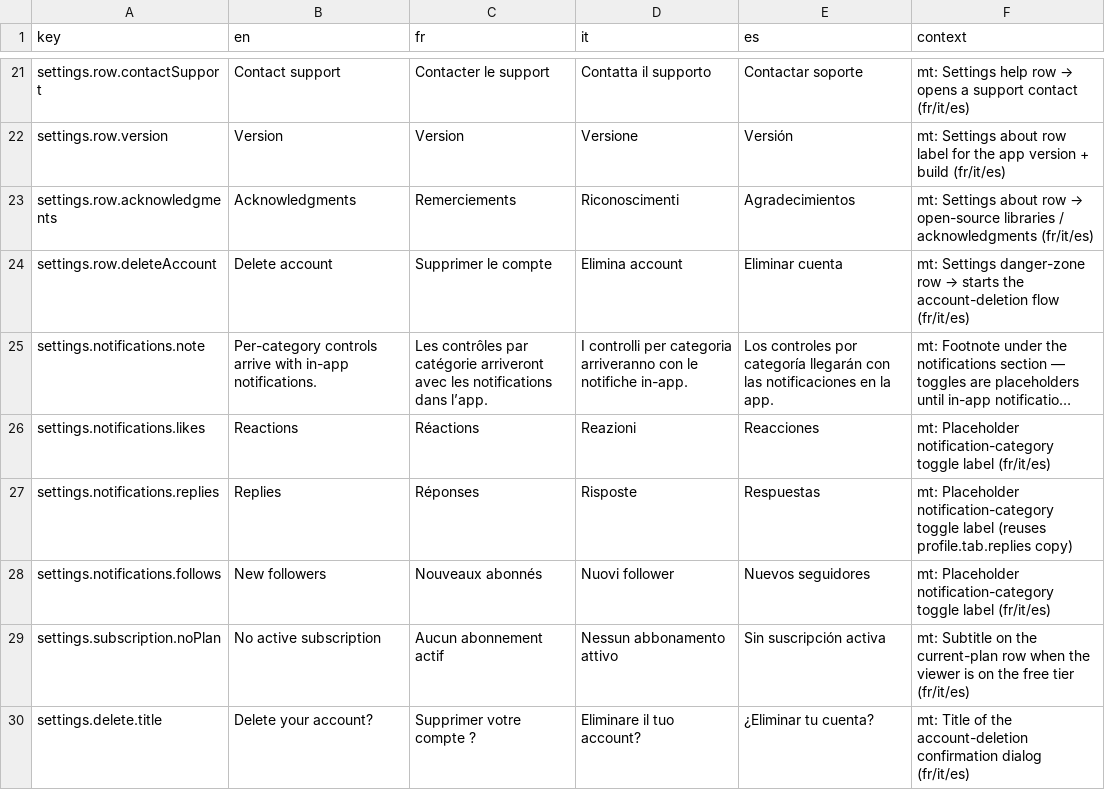
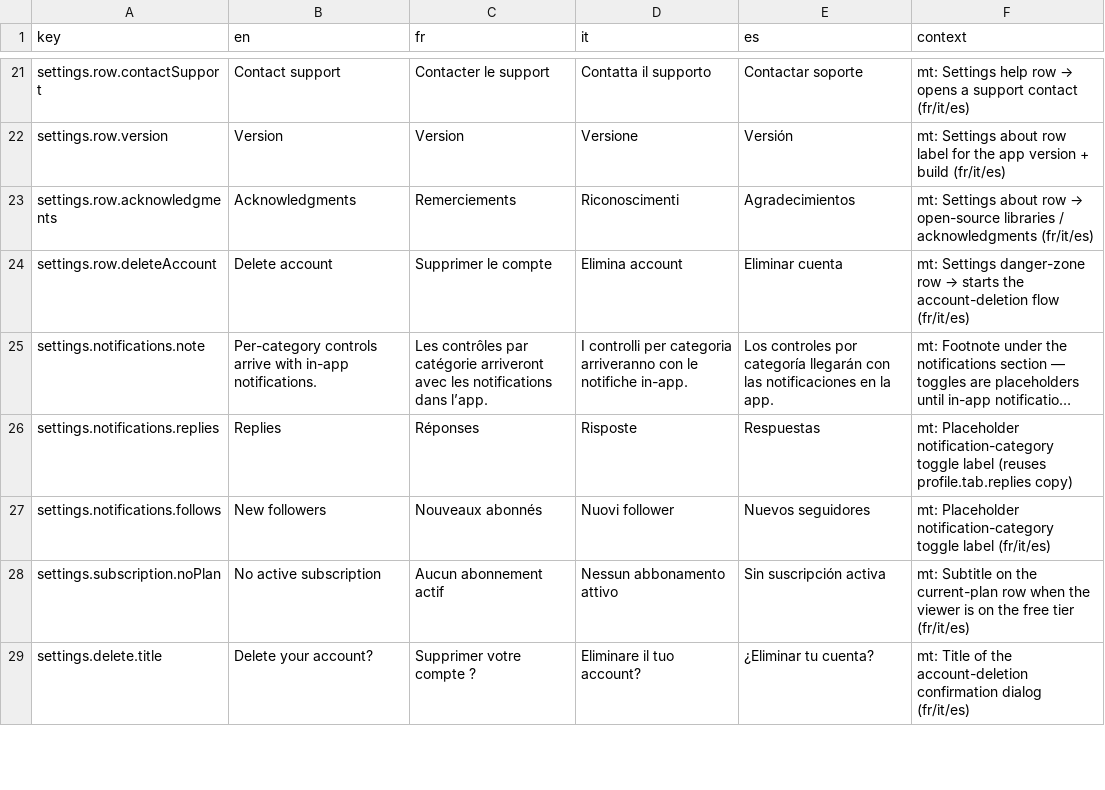
Before and after one commit to RepublikeIO/republike-tech, a CSV file: native/i18n/settings.csv, drawn as a sheet; only a part is shown, gaps mark what is left out; long unchanged cells end in …; the diff covers the shown part only; the diff names each change by its address in the sheet, - before the commit and + after, or states it on an @@ line.

```diff
--- a/native/i18n/settings.csv
+++ b/native/i18n/settings.csv
-row 26: settings.notifications.likes | Reactions | Réactions | Reazioni | Reacciones | mt: Placeholder notification-category toggle label (fr/it/es)
```
Also changed, not shown: 2 removed rows and 12 edited cells elsewhere in this file, native/i18n/notifications.csv, native/i18n/paywall.csv, 2 other files.
